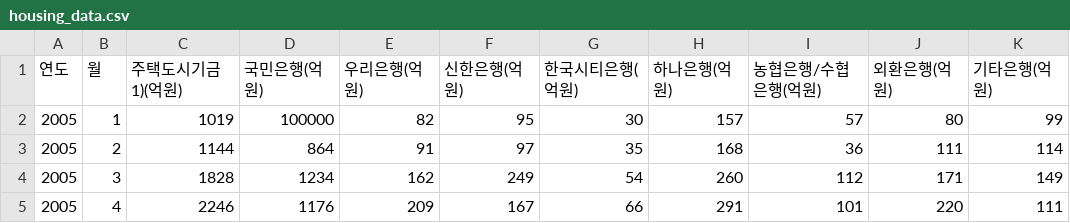
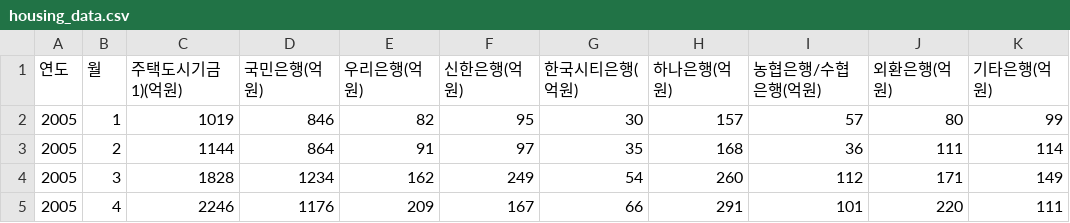
Before and after one commit to YeonBini/kakaopayTest, a CSV file: src/main/resources/housing_data.csv, drawn as a sheet; only a part is shown.

```diff
--- a/src/main/resources/housing_data.csv
+++ b/src/main/resources/housing_data.csv
@@ -1,3 +1,3 @@
 연도,월,주택도시기금1)(억원),국민은행(억원),우리은행(억원),신한은행(억원),한국시티은행(억원),하나은행(억원),농협은행/수협은행(억원),외환은행(억원),기타은행(억원),,,,,,,
-2005,1,1019,100000,82,95,30,157,57,80,99,,,,,,,
+2005,1,1019,846,82,95,30,157,57,80,99,,,,,,,
 2005,2,1144,864,91,97,35,168,36,111,114,,,,,,,
```
Also changed, not shown: 19 other files.
